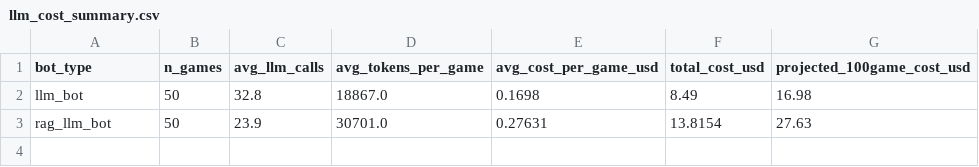
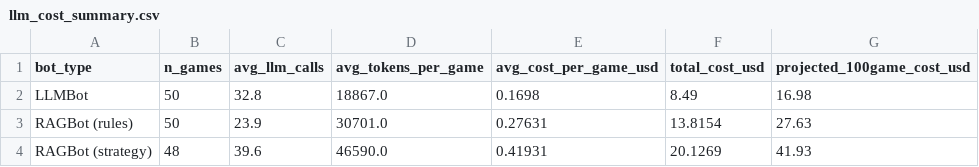
Before and after one commit to VinayakMaharaj/balatro_research, a CSV file: figures/llm_cost_summary.csv, drawn as a sheet.

```diff
--- a/figures/llm_cost_summary.csv
+++ b/figures/llm_cost_summary.csv
@@ -1,3 +1,4 @@
 bot_type,n_games,avg_llm_calls,avg_tokens_per_game,avg_cost_per_game_usd,total_cost_usd,projected_100game_cost_usd
-llm_bot,50,32.8,18867.0,0.1698,8.49,16.98
-rag_llm_bot,50,23.9,30701.0,0.27631,13.8154,27.63
+LLMBot,50,32.8,18867.0,0.1698,8.49,16.98
+RAGBot (rules),50,23.9,30701.0,0.27631,13.8154,27.63
+RAGBot (strategy),48,39.6,46590.0,0.41931,20.1269,41.93
```
Also changed, not shown: figures/qualitative_summary.csv, figures/summary_table.csv, 6 other files.
